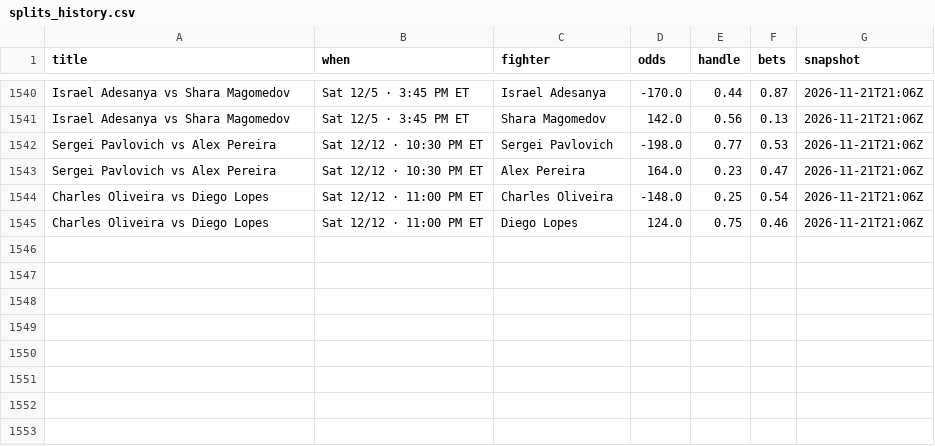
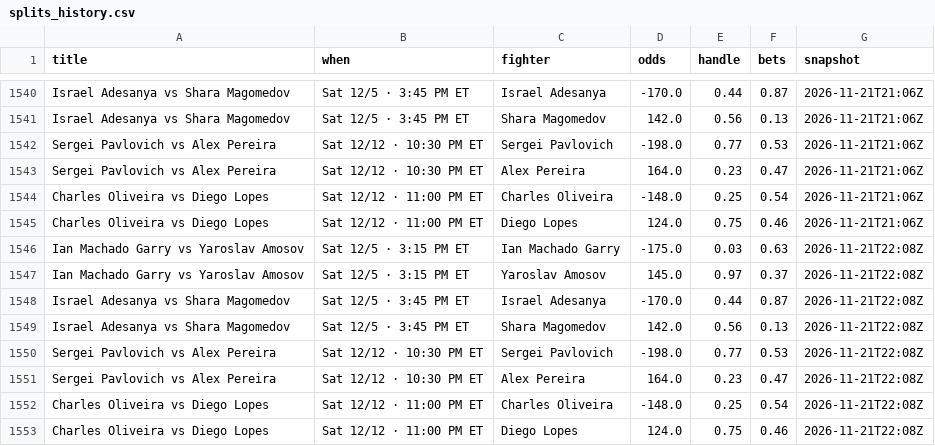
Before and after one commit to Jono-bit-trade/jonos-ufc-picks, a CSV file: data/splits_history.csv, drawn as a sheet; only a part is shown, gaps mark what is left out.

```diff
--- a/data/splits_history.csv
+++ b/data/splits_history.csv
@@ -1545 +1545,9 @@ Charles Oliveira vs Diego Lopes,Sat 12/12 · 11:00 PM ET,Charles Oliveira,-148.0
 Charles Oliveira vs Diego Lopes,Sat 12/12 · 11:00 PM ET,Diego Lopes,124.0,0.75,0.46,2026-11-21T21:06Z
+Ian Machado Garry vs Yaroslav Amosov,Sat 12/5 · 3:15 PM ET,Ian Machado Garry,-175.0,0.03,0.63,2026-11-21T22:08Z
+Ian Machado Garry vs Yaroslav Amosov,Sat 12/5 · 3:15 PM ET,Yaroslav Amosov,145.0,0.97,0.37,2026-11-21T22:08Z
+Israel Adesanya vs Shara Magomedov,Sat 12/5 · 3:45 PM ET,Israel Adesanya,-170.0,0.44,0.87,2026-11-21T22:08Z
+Israel Adesanya vs Shara Magomedov,Sat 12/5 · 3:45 PM ET,Shara Magomedov,142.0,0.56,0.13,2026-11-21T22:08Z
+Sergei Pavlovich vs Alex Pereira,Sat 12/12 · 10:30 PM ET,Sergei Pavlovich,-198.0,0.77,0.53,2026-11-21T22:08Z
+Sergei Pavlovich vs Alex Pereira,Sat 12/12 · 10:30 PM ET,Alex Pereira,164.0,0.23,0.47,2026-11-21T22:08Z
+Charles Oliveira vs Diego Lopes,Sat 12/12 · 11:00 PM ET,Charles Oliveira,-148.0,0.25,0.54,2026-11-21T22:08Z
+Charles Oliveira vs Diego Lopes,Sat 12/12 · 11:00 PM ET,Diego Lopes,124.0,0.75,0.46,2026-11-21T22:08Z
```
Also changed, not shown: data/card_log.csv, 3 other files.
